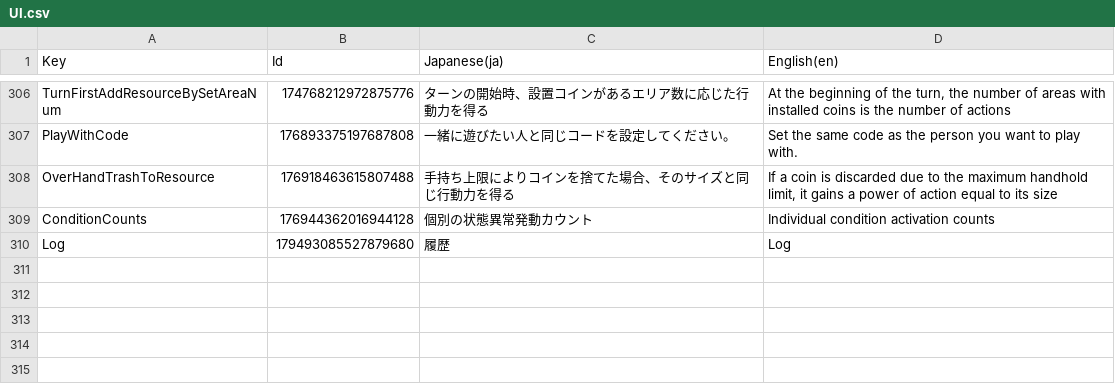
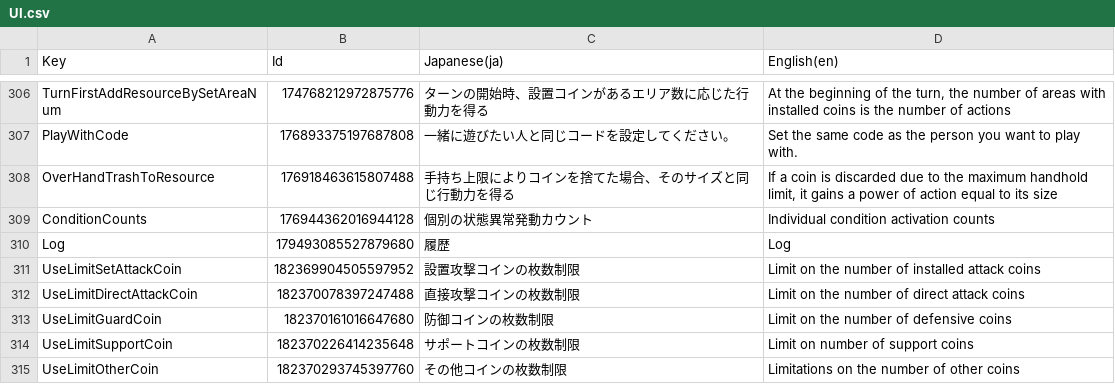
Before and after one commit to RyKishita/KoKoCoin, a CSV file: doc/Assets/Localization/UI.csv, drawn as a sheet; only a part is shown, gaps mark what is left out; the diff names each change by its address in the sheet, - before the commit and + after, or states it on an @@ line.

```diff
--- a/doc/Assets/Localization/UI.csv
+++ b/doc/Assets/Localization/UI.csv
+row 311: UseLimitSetAttackCoin | 182369904505597952 | 設置攻撃コインの枚数制限 | Limit on the number of installed attack coins
+row 312: UseLimitDirectAttackCoin | 182370078397247488 | 直接攻撃コインの枚数制限 | Limit on the number of direct attack coins
+row 313: UseLimitGuardCoin | 182370161016647680 | 防御コインの枚数制限 | Limit on the number of defensive coins
+row 314: UseLimitSupportCoin | 182370226414235648 | サポートコインの枚数制限 | Limit on number of support coins
+row 315: UseLimitOtherCoin | 182370293745397760 | その他コインの枚数制限 | Limitations on the number of other coins
```
Also changed, not shown: doc/Assets/Localization/DeckRule.csv, 8 other files.
